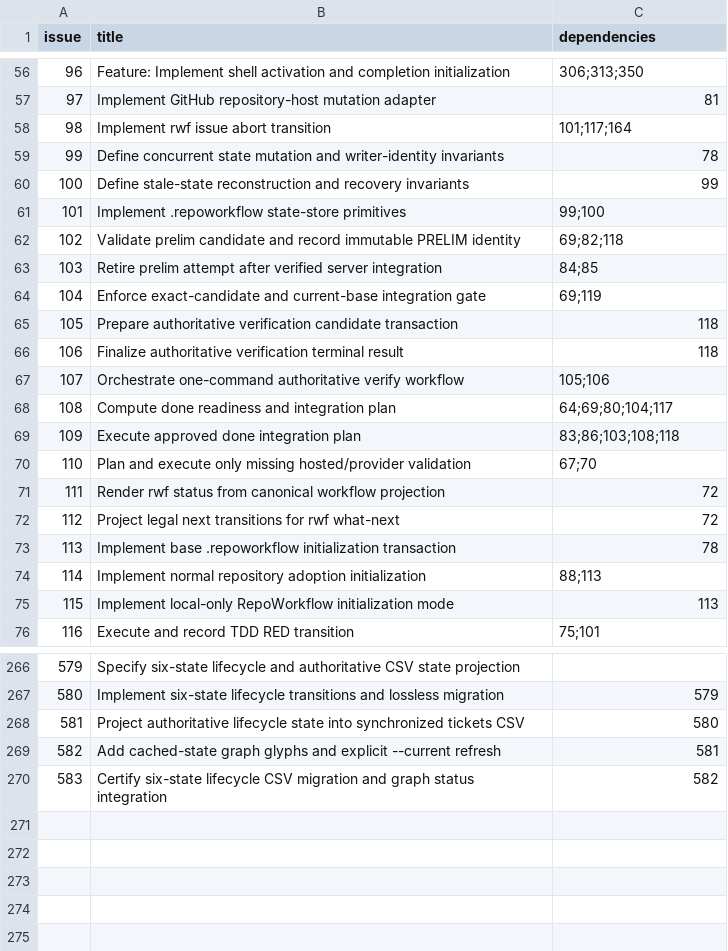
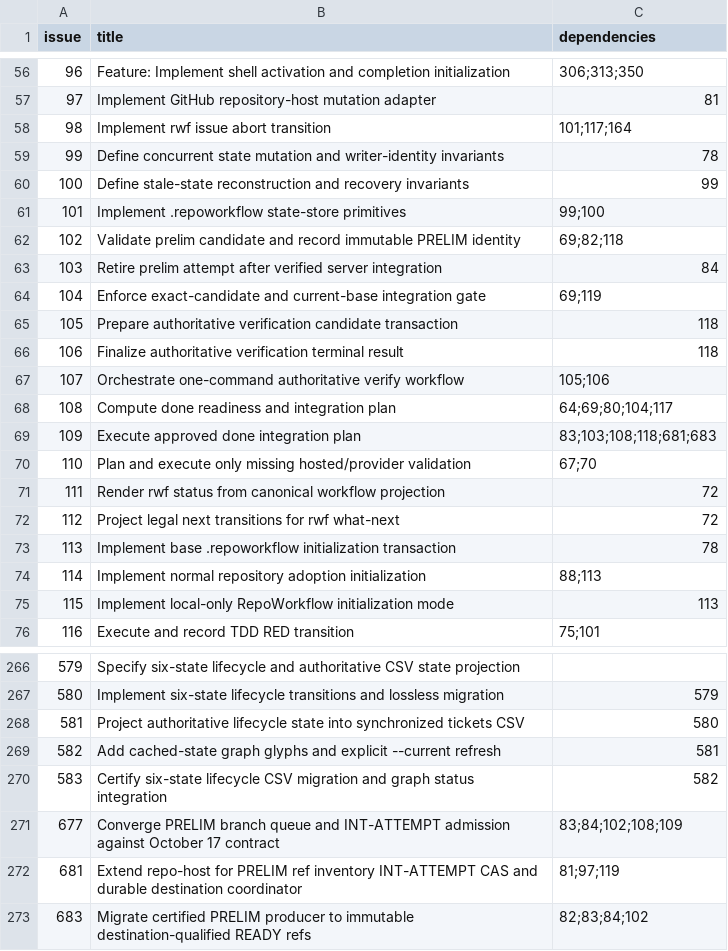
Before and after one commit to Ma-XX-oN/RepoWorkflow, a CSV file: .repoworkflow/tickets.csv, drawn as a sheet; only a part is shown, gaps mark what is left out.

Commit message:
assemble(#677): correct functional dependencies for provider and READY producer

```diff
--- a/.repoworkflow/tickets.csv
+++ b/.repoworkflow/tickets.csv
@@ -62,3 +62,3 @@ issue,title,dependencies
 102,Validate prelim candidate and record immutable PRELIM identity,69;82;118
-103,Retire prelim attempt after verified server integration,84;85
+103,Retire prelim attempt after verified server integration,84
 104,Enforce exact-candidate and current-base integration gate,69;119
@@ -68,3 +68,3 @@ issue,title,dependencies
 108,Compute done readiness and integration plan,64;69;80;104;117
-109,Execute approved done integration plan,83;86;103;108;118
+109,Execute approved done integration plan,83;103;108;118;681;683
 110,Plan and execute only missing hosted/provider validation,67;70
@@ -270 +270,4 @@ issue,title,dependencies
 583,Certify six-state lifecycle CSV migration and graph status integration,582
+677,Converge PRELIM branch queue and INT-ATTEMPT admission against October 17 contract,83;84;102;108;109
+681,Extend repo-host for PRELIM ref inventory INT-ATTEMPT CAS and durable destination coordinator,81;97;119
+683,Migrate certified PRELIM producer to immutable destination-qualified READY refs,82;83;84;102
```
